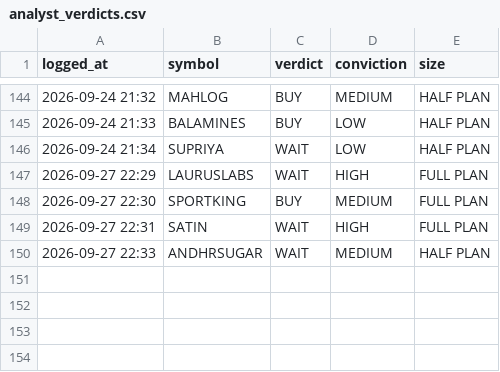
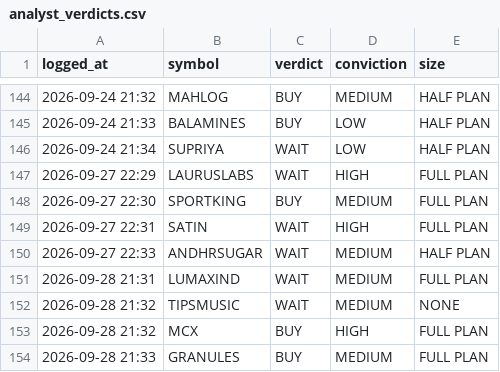
Before and after one commit to kartikeyaav/Golden-Stock, a CSV file: multibagger_screener/multibagger_screener/journal/analyst_verdicts.csv, drawn as a sheet; only a part is shown, gaps mark what is left out.

Commit message:
local analyst: 4 pooled verdict(s) 2026-09-28 21:33 (subscription run)

```diff
--- a/multibagger_screener/multibagger_screener/journal/analyst_verdicts.csv
+++ b/multibagger_screener/multibagger_screener/journal/analyst_verdicts.csv
@@ -150 +150,5 @@ logged_at,symbol,verdict,conviction,size
 2026-09-27 22:33,ANDHRSUGAR,WAIT,MEDIUM,HALF PLAN
+2026-09-28 21:31,LUMAXIND,WAIT,MEDIUM,FULL PLAN
+2026-09-28 21:32,TIPSMUSIC,WAIT,MEDIUM,NONE
+2026-09-28 21:32,MCX,BUY,HIGH,FULL PLAN
+2026-09-28 21:33,GRANULES,BUY,MEDIUM,FULL PLAN
```
Also changed, not shown: 5 other files.
